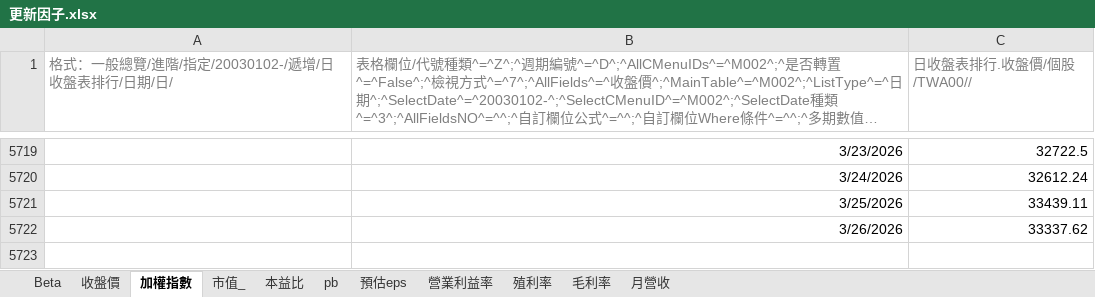
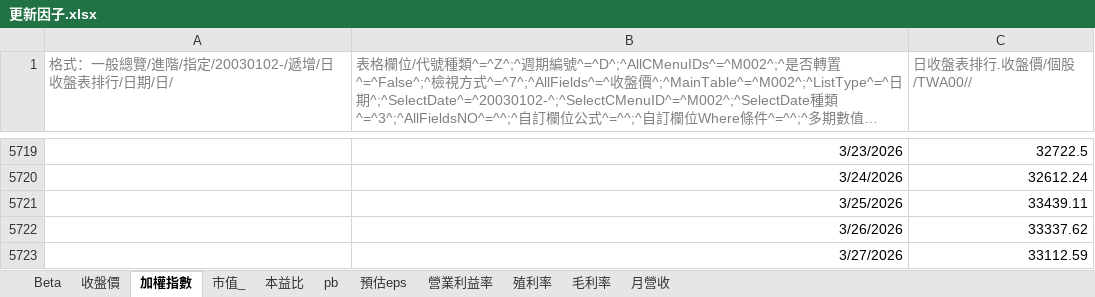
Before and after one commit to alfred0630/factor-platform-database, an Excel workbook: 更新因子.xlsx, sheet 加權指數, drawn as a sheet; only a part is shown, gaps mark what is left out; long unchanged cells end in …; values as stored, in another font and other column widths than the file's, no borders; 10 other sheets too large or unreadable and not compared; the diff names each change by its address in the sheet, - before the commit and + after, or states it on an @@ line.

```diff
--- a/更新因子.xlsx (sheet 加權指數)
+++ b/更新因子.xlsx (sheet 加權指數)
+row 5723:  | 3/27/2026 | 33112.59
```
Also changed, not shown: 9 other files.
